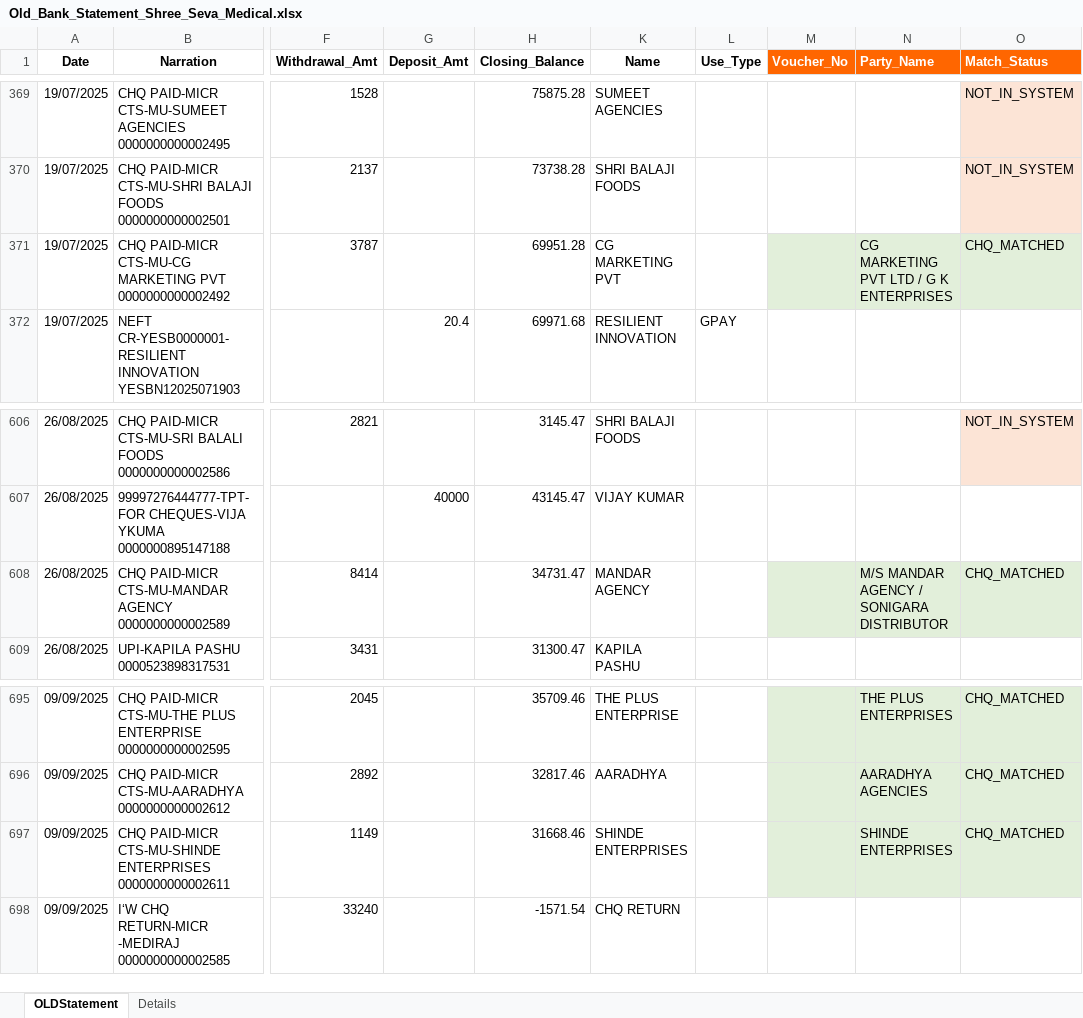
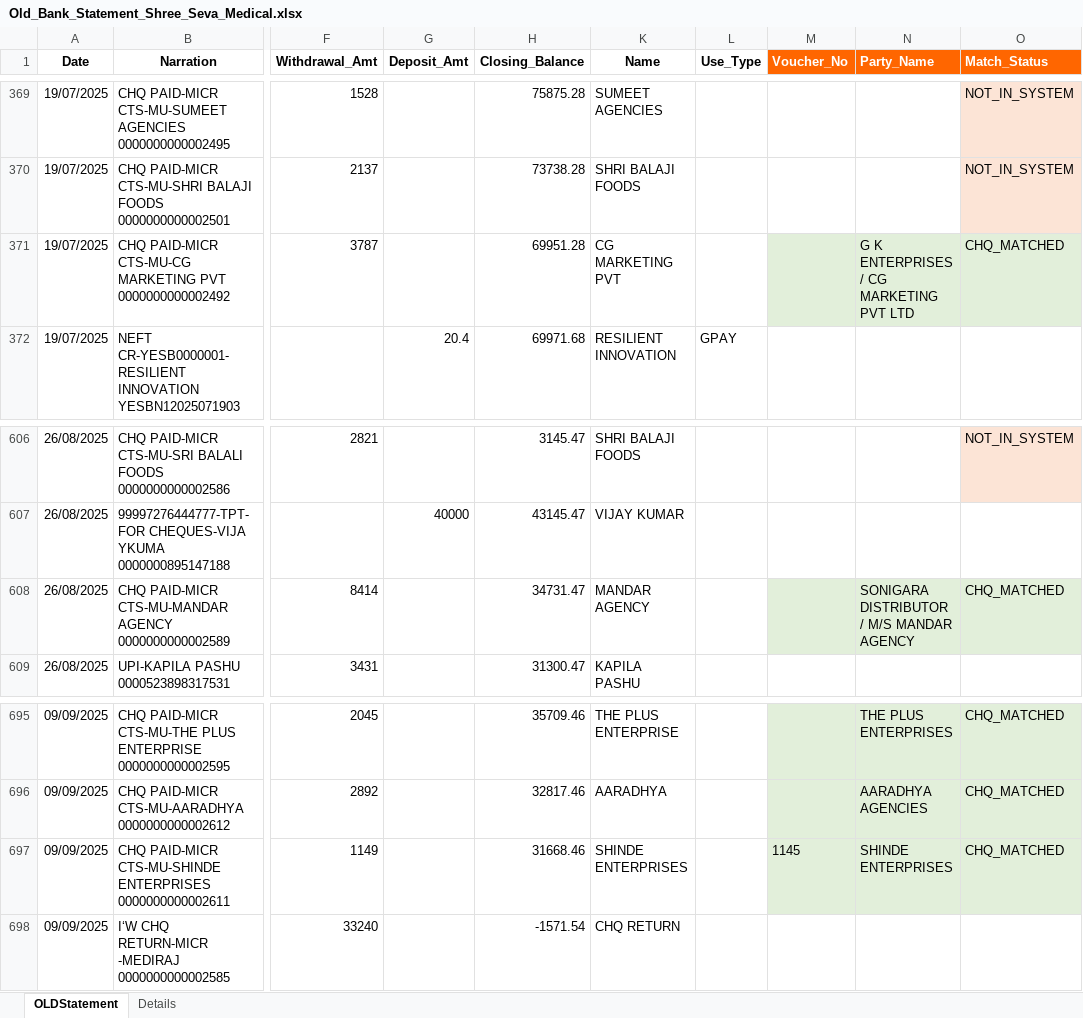
Before and after one commit to shubham1887/ShreeSeva_Accounting, an Excel workbook: Old_Bank_Statement_Shree_Seva_Medical.xlsx, sheet OLDStatement, drawn as a sheet; only a part is shown, gaps mark what is left out; values as stored, in another font and other column widths than the file's, no borders; the diff covers the shown part only; the diff names each change by its address in the sheet, - before the commit and + after, or states it on an @@ line.

```diff
--- a/Old_Bank_Statement_Shree_Seva_Medical.xlsx (sheet OLDStatement)
+++ b/Old_Bank_Statement_Shree_Seva_Medical.xlsx (sheet OLDStatement)
-N371 (Party_Name): CG MARKETING PVT LTD / G K ENTERPRISES
+N371 (Party_Name): G K ENTERPRISES / CG MARKETING PVT LTD
-N608 (Party_Name): M/S MANDAR AGENCY / SONIGARA DISTRIBUTOR
+N608 (Party_Name): SONIGARA DISTRIBUTOR / M/S MANDAR AGENCY
-M697 (Voucher_No): (empty)
+M697 (Voucher_No): 1145
```
Also changed, not shown: 15 edited cells and cell formats elsewhere in this sheet, DBF_Joined_Data.xlsx, System_Puchase.xlsx.
